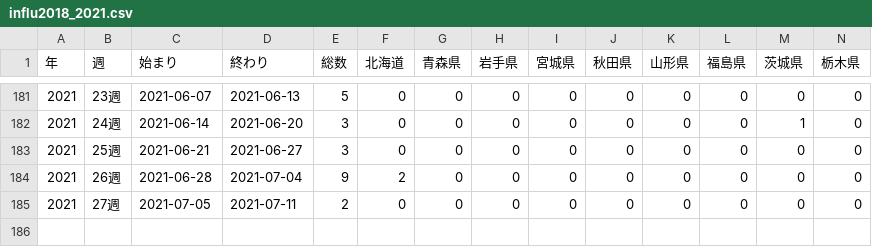
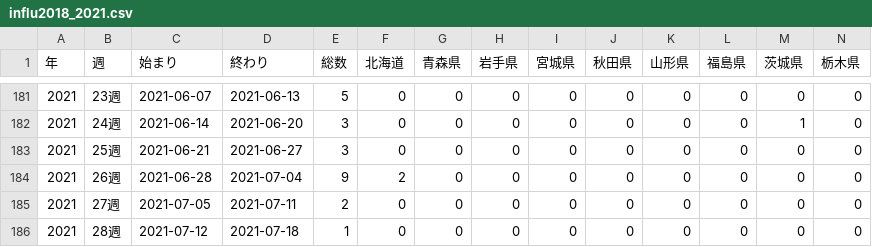
Before and after one commit to statrstart/statrstart.github.com, a CSV file: source/data/influ2018_2021.csv, drawn as a sheet; only a part is shown, gaps mark what is left out; rows hold the shown columns only; the diff names each change by its address in the sheet, - before the commit and + after, or states it on an @@ line.

Commit message:
Add files via upload

```diff
--- a/source/data/influ2018_2021.csv
+++ b/source/data/influ2018_2021.csv
+row 186: 2021 | 28週 | 2021-07-12 | 2021-07-18 | 1 | 0 | 0 | 0 | 0 | 0 | 0 | 0 | 0 | 0
```
